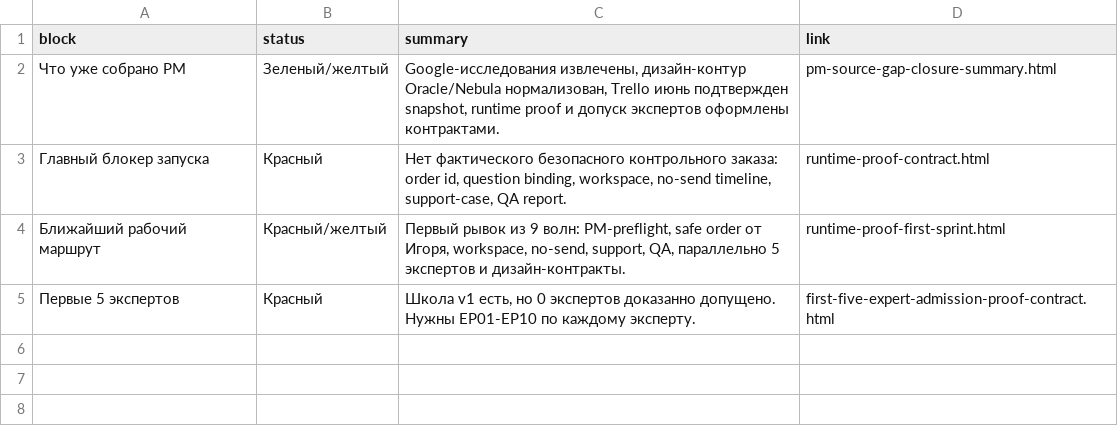
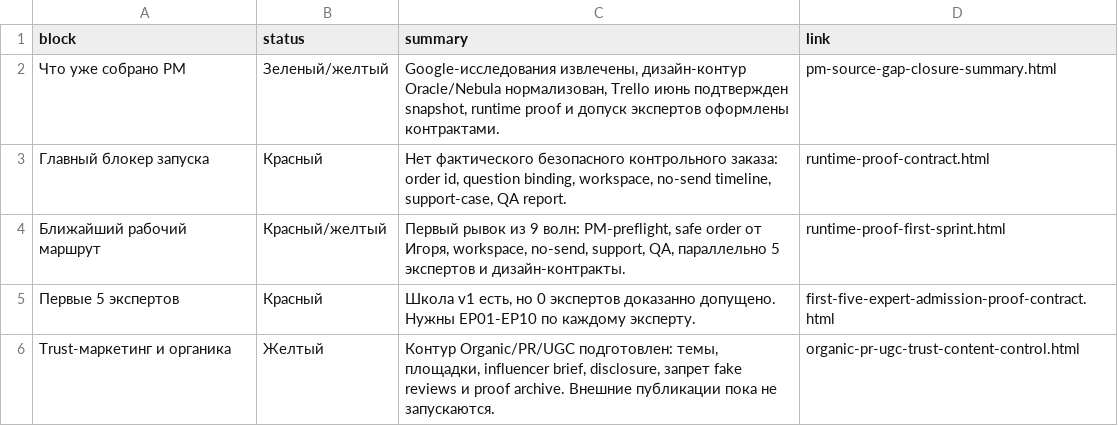
Before and after one commit to cutthreat/confideline, a CSV file: web/blue-panel/docs/artifacts/ALEXEY_EXECUTIVE_STATUS_2026_06_05.csv, drawn as a sheet; the diff names each change by its address in the sheet, - before the commit and + after, or states it on an @@ line.

```diff
--- a/web/blue-panel/docs/artifacts/ALEXEY_EXECUTIVE_STATUS_2026_06_05.csv
+++ b/web/blue-panel/docs/artifacts/ALEXEY_EXECUTIVE_STATUS_2026_06_05.csv
+row 6: Trust-маркетинг и органика | Желтый | Контур Organic/PR/UGC подготовлен: темы, площадки, influencer brief, disclosure, запрет fake reviews и proof archive. Внешние публикации пока не запускаются. | organic-pr-ugc-trust-content-control.html
```
Also changed, not shown: web/blue-panel/docs/artifacts/ALEXEY_MASTER_PLAN_SHORT_2026_06_05.csv, 1 other file.
